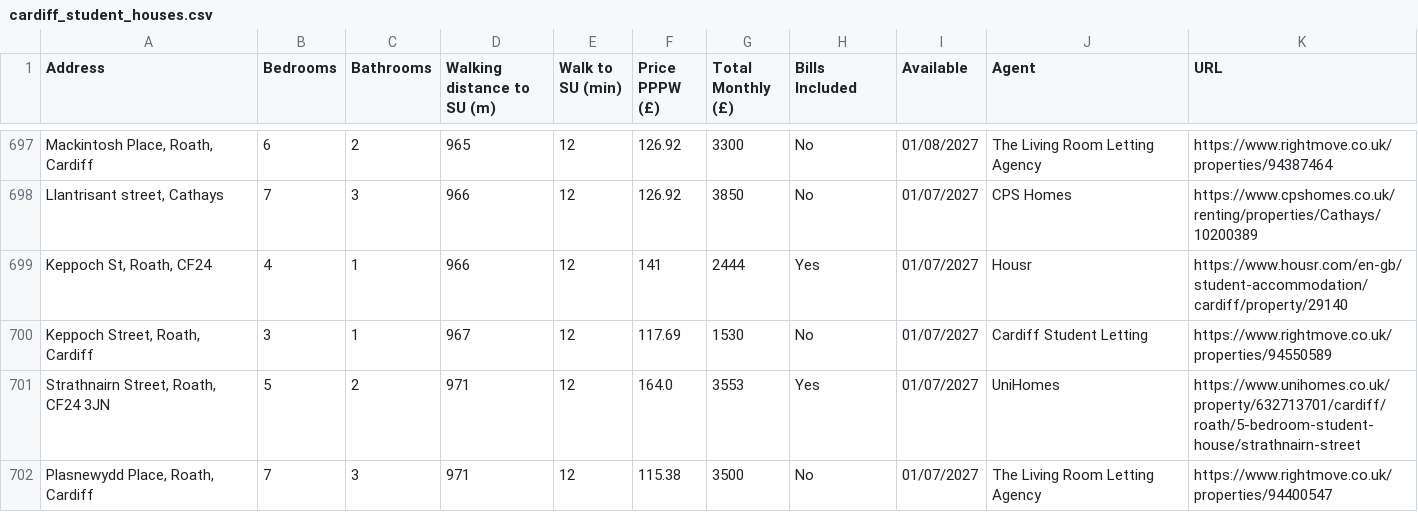
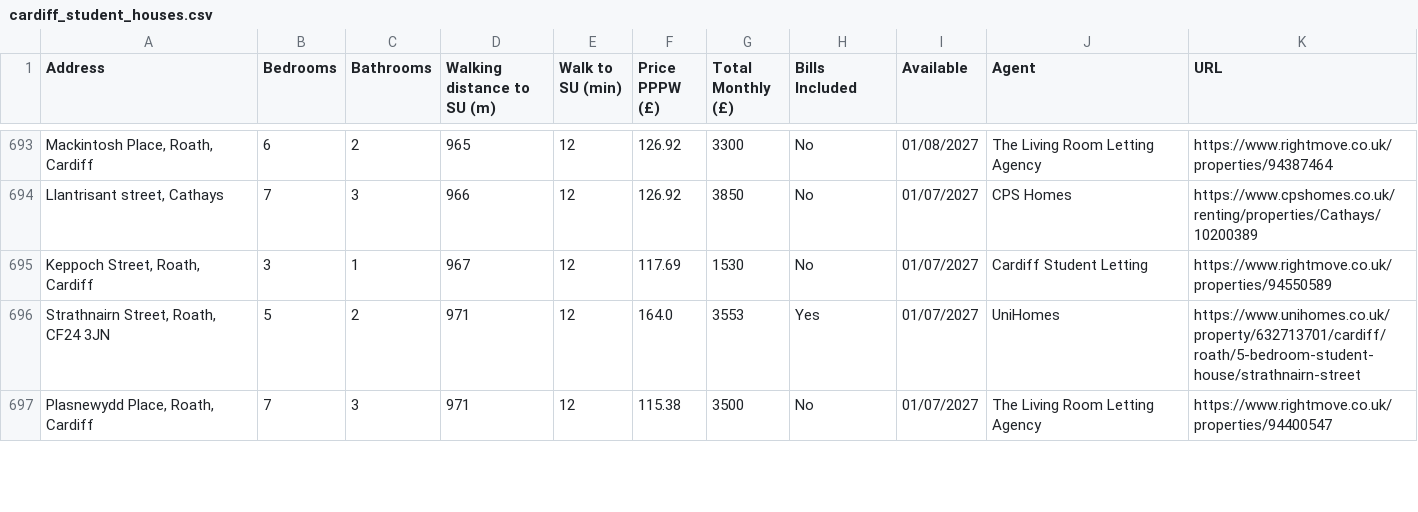
Before and after one commit to 3aks/3aks.github.io, a CSV file: housing/cardiff_student_houses.csv, drawn as a sheet; only a part is shown, gaps mark what is left out; removed rows and columns are numbered as before the commit, all else as after; the diff covers the shown part only; the diff names each change by its address in the sheet, - before the commit and + after, or states it on an @@ line.

```diff
--- a/housing/cardiff_student_houses.csv
+++ b/housing/cardiff_student_houses.csv
-row 699: Keppoch St, Roath, CF24 | 4 | 1 | 966 | 12 | 141 | 2444 | Yes | 01/07/2027 | Housr | https://www.housr.com/en-gb/student-accommodation/cardiff/property/29140
```
Also changed, not shown: 4 added rows, 8 removed rows and 4 moved rows elsewhere in this file, housing/warwick/warwick_student_houses.csv, 2 other files.
